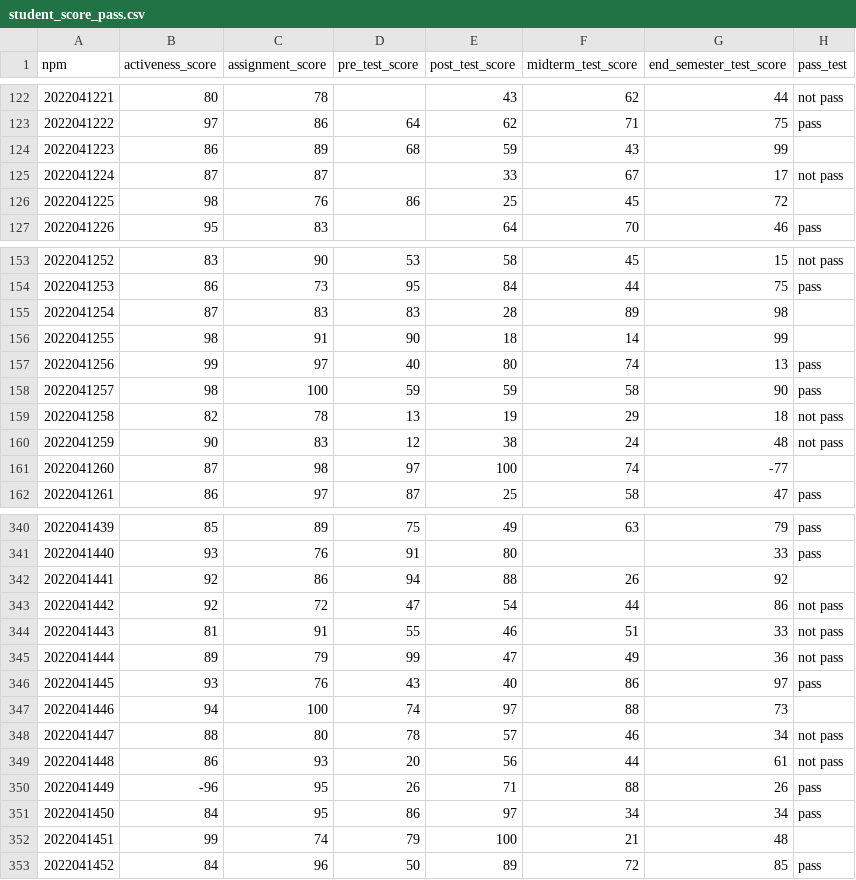
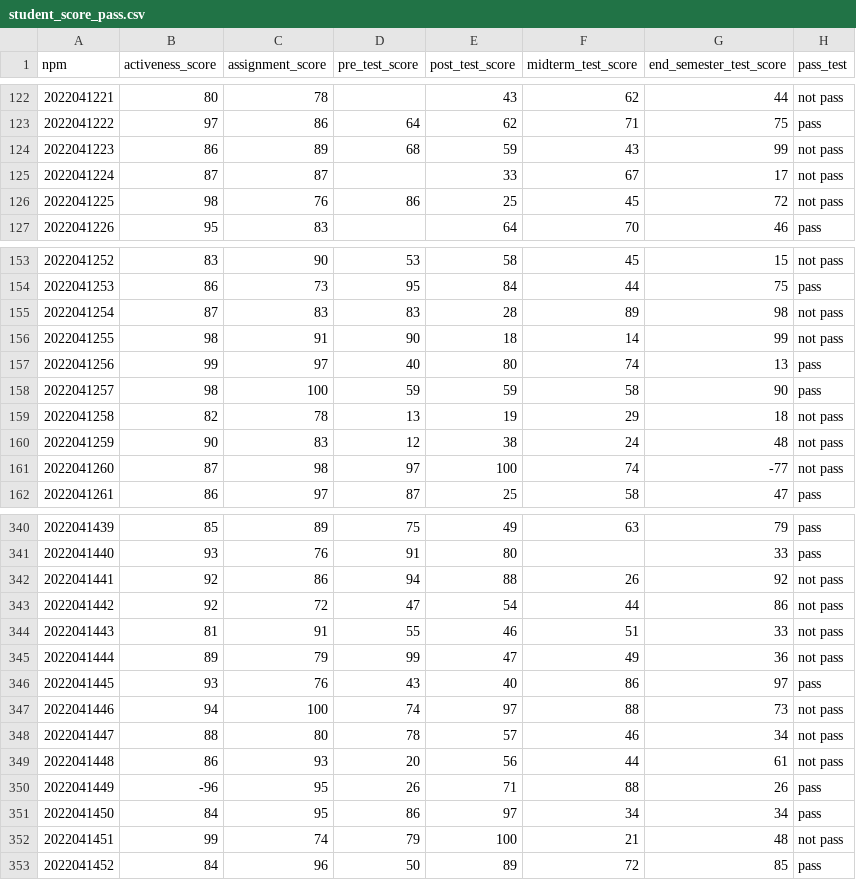
Before and after one commit to rahmantaufik27/dataset, a CSV file: study/student_score_pass.csv, drawn as a sheet; only a part is shown, gaps mark what is left out; the diff covers the shown part only.

```diff
--- a/study/student_score_pass.csv
+++ b/study/student_score_pass.csv
@@ -123,5 +123,5 @@ npm,activeness_score,assignment_score,pre_test_score,post_test_score,midterm_tes
 2022041222,97,86,64,62,71,75,pass
-2022041223,86,89,68,59,43,99,
+2022041223,86,89,68,59,43,99,not pass
 2022041224,87,87,,33,67,17,not pass
-2022041225,98,76,86,25,45,72,
+2022041225,98,76,86,25,45,72,not pass
 2022041226,95,83,,64,70,46,pass
@@ -154,4 +154,4 @@ npm,activeness_score,assignment_score,pre_test_score,post_test_score,midterm_tes
 2022041253,86,73,95,84,44,75,pass
-2022041254,87,83,83,28,89,98,
-2022041255,98,91,90,18,14,99,
+2022041254,87,83,83,28,89,98,not pass
+2022041255,98,91,90,18,14,99,not pass
 2022041256,99,97,40,80,74,13,pass
@@ -160,3 +160,3 @@ npm,activeness_score,assignment_score,pre_test_score,post_test_score,midterm_tes
 2022041259,90,83,12,38,24,48,not pass
-2022041260,87,98,97,100,74,-77,
+2022041260,87,98,97,100,74,-77,not pass
 2022041261,86,97,87,25,58,47,pass
@@ -341,3 +341,3 @@ npm,activeness_score,assignment_score,pre_test_score,post_test_score,midterm_tes
 2022041440,93,76,91,80,,33,pass
-2022041441,92,86,94,88,26,92,
+2022041441,92,86,94,88,26,92,not pass
 2022041442,92,72,47,54,44,86,not pass
@@ -346,3 +346,3 @@ npm,activeness_score,assignment_score,pre_test_score,post_test_score,midterm_tes
 2022041445,93,76,43,40,86,97,pass
-2022041446,94,100,74,97,88,73,
+2022041446,94,100,74,97,88,73,not pass
 2022041447,88,80,78,57,46,34,not pass
@@ -351,3 +351,3 @@ npm,activeness_score,assignment_score,pre_test_score,post_test_score,midterm_tes
 2022041450,84,95,86,97,34,34,pass
-2022041451,99,74,79,100,21,48,
+2022041451,99,74,79,100,21,48,not pass
 2022041452,84,96,50,89,72,85,pass
```
Also changed, not shown: 34 edited cells elsewhere in this file, 1 other file.
